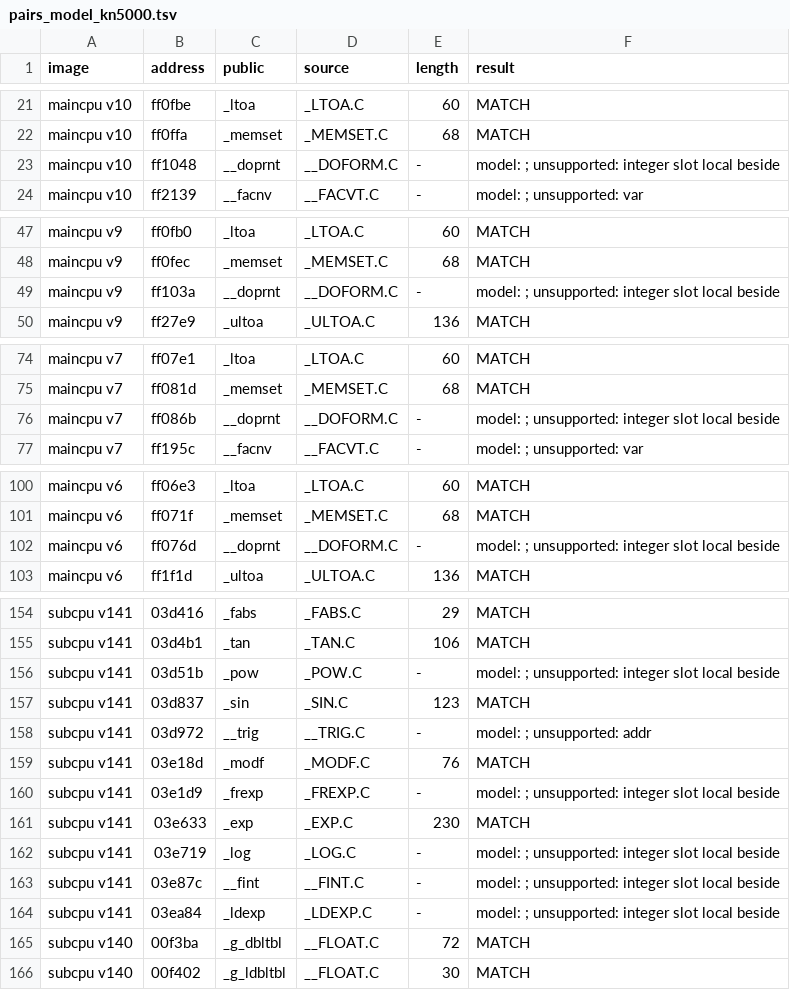
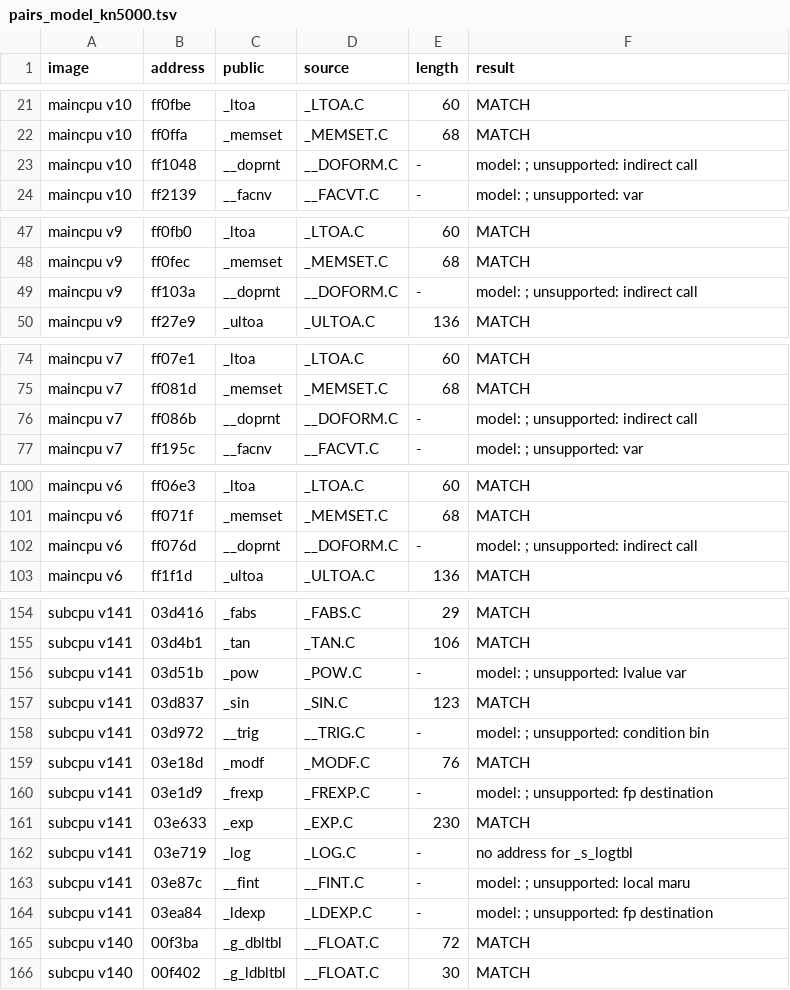
Before and after one commit to ArqueologiaDigital/technics-roms-disasm, a TSV file: scripts/analysis/cc900/results/pairs_model_kn5000.tsv, drawn as a sheet; only a part is shown, gaps mark what is left out; the diff covers the shown part only.

```diff
--- a/scripts/analysis/cc900/results/pairs_model_kn5000.tsv
+++ b/scripts/analysis/cc900/results/pairs_model_kn5000.tsv
@@ -22,3 +22,3 @@ maincpu v10	ff0fbe	_ltoa	_LTOA.C	60	MATCH
 maincpu v10	ff0ffa	_memset	_MEMSET.C	68	MATCH
-maincpu v10	ff1048	__doprnt	__DOFORM.C	-	model: ; unsupported: integer slot local beside
+maincpu v10	ff1048	__doprnt	__DOFORM.C	-	model: ; unsupported: indirect call
 maincpu v10	ff2139	__facnv	__FACVT.C	-	model: ; unsupported: var
@@ -48,3 +48,3 @@ maincpu v9	ff0fb0	_ltoa	_LTOA.C	60	MATCH
 maincpu v9	ff0fec	_memset	_MEMSET.C	68	MATCH
-maincpu v9	ff103a	__doprnt	__DOFORM.C	-	model: ; unsupported: integer slot local beside
+maincpu v9	ff103a	__doprnt	__DOFORM.C	-	model: ; unsupported: indirect call
 maincpu v9	ff27e9	_ultoa	_ULTOA.C	136	MATCH
@@ -75,3 +75,3 @@ maincpu v7	ff07e1	_ltoa	_LTOA.C	60	MATCH
 maincpu v7	ff081d	_memset	_MEMSET.C	68	MATCH
-maincpu v7	ff086b	__doprnt	__DOFORM.C	-	model: ; unsupported: integer slot local beside
+maincpu v7	ff086b	__doprnt	__DOFORM.C	-	model: ; unsupported: indirect call
 maincpu v7	ff195c	__facnv	__FACVT.C	-	model: ; unsupported: var
@@ -101,3 +101,3 @@ maincpu v6	ff06e3	_ltoa	_LTOA.C	60	MATCH
 maincpu v6	ff071f	_memset	_MEMSET.C	68	MATCH
-maincpu v6	ff076d	__doprnt	__DOFORM.C	-	model: ; unsupported: integer slot local beside
+maincpu v6	ff076d	__doprnt	__DOFORM.C	-	model: ; unsupported: indirect call
 maincpu v6	ff1f1d	_ultoa	_ULTOA.C	136	MATCH
@@ -155,11 +155,11 @@ subcpu v141	03d416	_fabs	_FABS.C	29	MATCH
 subcpu v141	03d4b1	_tan	_TAN.C	106	MATCH
-subcpu v141	03d51b	_pow	_POW.C	-	model: ; unsupported: integer slot local beside
+subcpu v141	03d51b	_pow	_POW.C	-	model: ; unsupported: lvalue var
 subcpu v141	03d837	_sin	_SIN.C	123	MATCH
-subcpu v141	03d972	__trig	__TRIG.C	-	model: ; unsupported: addr
+subcpu v141	03d972	__trig	__TRIG.C	-	model: ; unsupported: condition bin
 subcpu v141	03e18d	_modf	_MODF.C	76	MATCH
-subcpu v141	03e1d9	_frexp	_FREXP.C	-	model: ; unsupported: integer slot local beside
+subcpu v141	03e1d9	_frexp	_FREXP.C	-	model: ; unsupported: fp destination
 subcpu v141	03e633	_exp	_EXP.C	230	MATCH
-subcpu v141	03e719	_log	_LOG.C	-	model: ; unsupported: integer slot local beside
-subcpu v141	03e87c	__fint	__FINT.C	-	model: ; unsupported: integer slot local beside
-subcpu v141	03ea84	_ldexp	_LDEXP.C	-	model: ; unsupported: integer slot local beside
+subcpu v141	03e719	_log	_LOG.C	-	no address for _s_logtbl
+subcpu v141	03e87c	__fint	__FINT.C	-	model: ; unsupported: local maru
+subcpu v141	03ea84	_ldexp	_LDEXP.C	-	model: ; unsupported: fp destination
 subcpu v140	00f3ba	_g_dbltbl	__FLOAT.C	72	MATCH
```
Also changed, not shown: 18 edited cells elsewhere in this file, 3 other files.
